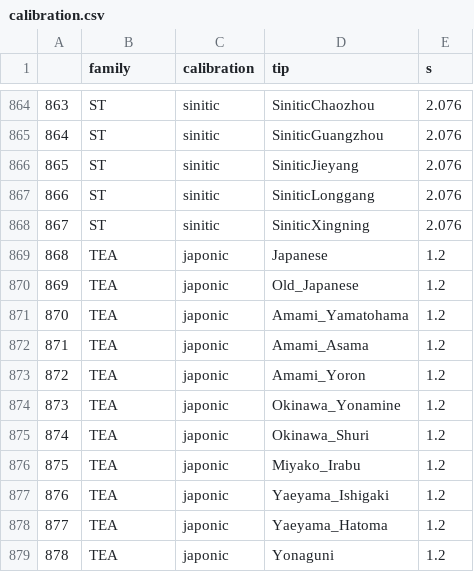
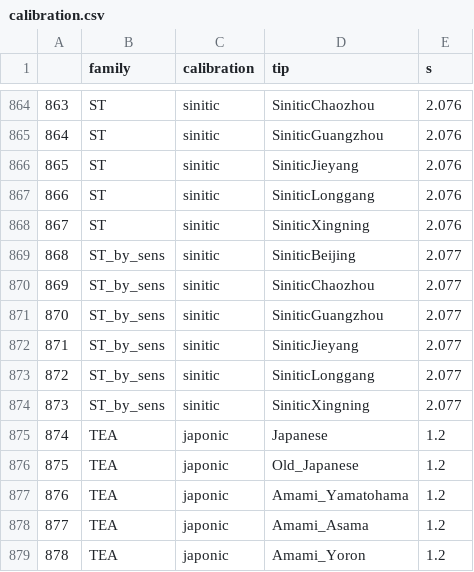
Before and after one commit to emmakopp1/phylogeny_trust, a CSV file: output/results/calibration.csv, drawn as a sheet; only a part is shown, gaps mark what is left out; the shorter side is filled out with more unchanged rows; addresses are those after the commit; the diff names each change by its address in the sheet, - before the commit and + after, or states it on an @@ line.

```diff
--- a/output/results/calibration.csv
+++ b/output/results/calibration.csv
+row 869: 868 | ST_by_sens | sinitic | SiniticBeijing | 2.077
+row 870: 869 | ST_by_sens | sinitic | SiniticChaozhou | 2.077
+row 871: 870 | ST_by_sens | sinitic | SiniticGuangzhou | 2.077
+row 872: 871 | ST_by_sens | sinitic | SiniticJieyang | 2.077
+row 873: 872 | ST_by_sens | sinitic | SiniticLonggang | 2.077
+row 874: 873 | ST_by_sens | sinitic | SiniticXingning | 2.077
@@ column A renumbered from row 875 down @@
```
Also changed, not shown: output/results/bounds_real_tb.csv, 9 other files.
